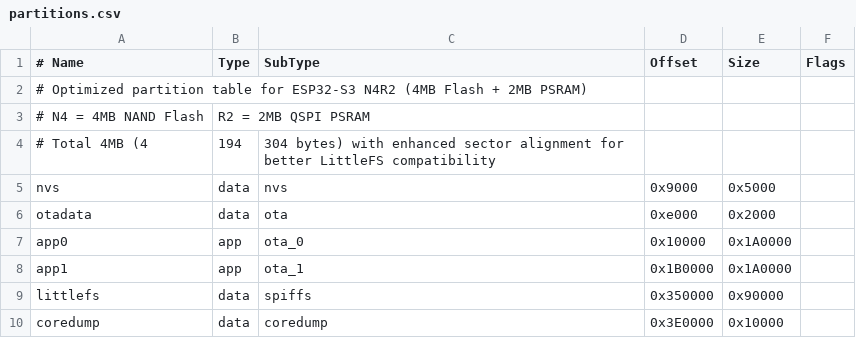
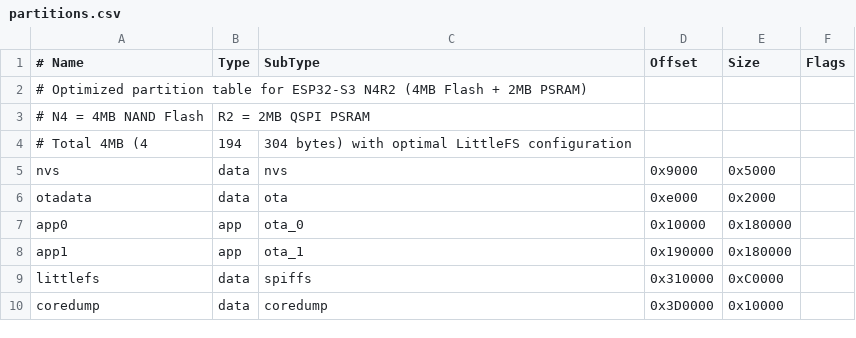
Before and after one commit to MillionthOdin16/BMCU370t, a CSV file: esp32_firmware/partitions.csv, drawn as a sheet.

```diff
--- a/esp32_firmware/partitions.csv
+++ b/esp32_firmware/partitions.csv
@@ -3,8 +3,8 @@
 # N4 = 4MB NAND Flash, R2 = 2MB QSPI PSRAM
-# Total 4MB (4,194,304 bytes) with enhanced sector alignment for better LittleFS compatibility
+# Total 4MB (4,194,304 bytes) with optimal LittleFS configuration
 nvs,      data, nvs,     0x9000,  0x5000,
 otadata,  data, ota,     0xe000,  0x2000,
-app0,     app,  ota_0,   0x10000, 0x1A0000,
-app1,     app,  ota_1,   0x1B0000,0x1A0000,
-littlefs, data, spiffs,  0x350000,0x90000,
-coredump, data, coredump,0x3E0000,0x10000,
+app0,     app,  ota_0,   0x10000, 0x180000,
+app1,     app,  ota_1,   0x190000,0x180000,
+littlefs, data, spiffs,  0x310000,0xC0000,
+coredump, data, coredump,0x3D0000,0x10000,
```
Also changed, not shown: 4 other files.
